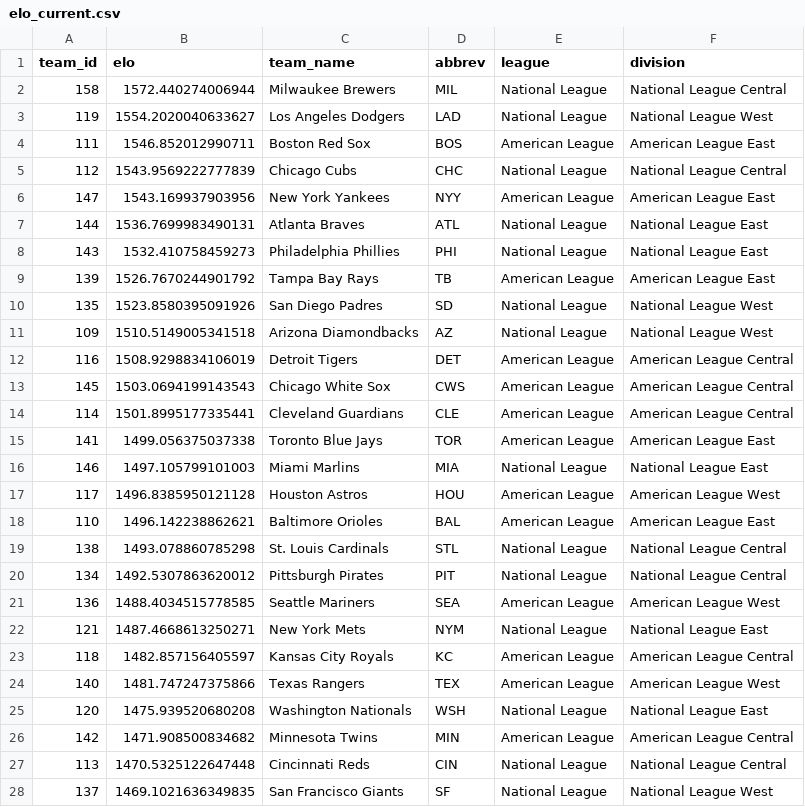
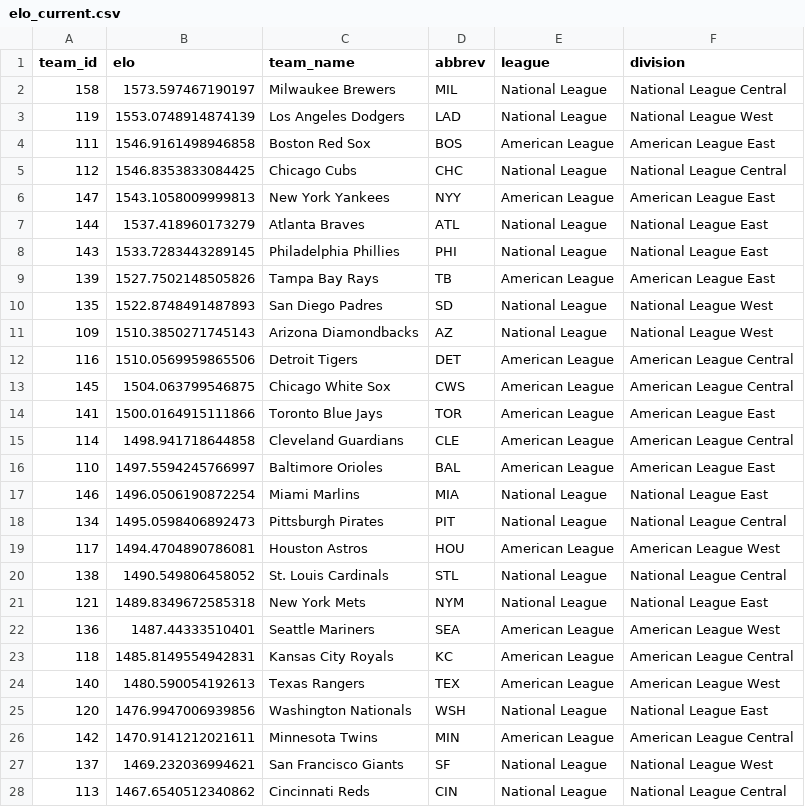
Before and after one commit to JarvisLee511/mlb-playoff-predictor-2026, a CSV file: outputs/elo_current.csv, drawn as a sheet; only a part is shown; the diff covers the shown part only.

```diff
--- a/outputs/elo_current.csv
+++ b/outputs/elo_current.csv
@@ -1,28 +1,28 @@
 team_id,elo,team_name,abbrev,league,division
-158,1572.440274006944,Milwaukee Brewers,MIL,National League,National League Central
-119,1554.2020040633627,Los Angeles Dodgers,LAD,National League,National League West
-111,1546.852012990711,Boston Red Sox,BOS,American League,American League East
-112,1543.9569222777839,Chicago Cubs,CHC,National League,National League Central
-147,1543.169937903956,New York Yankees,NYY,American League,American League East
-144,1536.7699983490131,Atlanta Braves,ATL,National League,National League East
-143,1532.410758459273,Philadelphia Phillies,PHI,National League,National League East
-139,1526.7670244901792,Tampa Bay Rays,TB,American League,American League East
-135,1523.8580395091926,San Diego Padres,SD,National League,National League West
-109,1510.5149005341518,Arizona Diamondbacks,AZ,National League,National League West
-116,1508.9298834106019,Detroit Tigers,DET,American League,American League Central
-145,1503.0694199143543,Chicago White Sox,CWS,American League,American League Central
-114,1501.8995177335441,Cleveland Guardians,CLE,American League,American League Central
-141,1499.056375037338,Toronto Blue Jays,TOR,American League,American League East
-146,1497.105799101003,Miami Marlins,MIA,National League,National League East
-117,1496.8385950121128,Houston Astros,HOU,American League,American League West
-110,1496.142238862621,Baltimore Orioles,BAL,American League,American League East
-138,1493.078860785298,St. Louis Cardinals,STL,National League,National League Central
-134,1492.5307863620012,Pittsburgh Pirates,PIT,National League,National League Central
-136,1488.4034515778585,Seattle Mariners,SEA,American League,American League West
-121,1487.4668613250271,New York Mets,NYM,National League,National League East
-118,1482.857156405597,Kansas City Royals,KC,American League,American League Central
-140,1481.747247375866,Texas Rangers,TEX,American League,American League West
-120,1475.939520680208,Washington Nationals,WSH,National League,National League East
-142,1471.908500834682,Minnesota Twins,MIN,American League,American League Central
-113,1470.5325122647448,Cincinnati Reds,CIN,National League,National League Central
-137,1469.1021636349835,San Francisco Giants,SF,National League,National League West
+158,1573.597467190197,Milwaukee Brewers,MIL,National League,National League Central
+119,1553.0748914874139,Los Angeles Dodgers,LAD,National League,National League West
+111,1546.9161498946858,Boston Red Sox,BOS,American League,American League East
+112,1546.8353833084425,Chicago Cubs,CHC,National League,National League Central
+147,1543.1058009999813,New York Yankees,NYY,American League,American League East
+144,1537.418960173279,Atlanta Braves,ATL,National League,National League East
+143,1533.7283443289145,Philadelphia Phillies,PHI,National League,National League East
+139,1527.7502148505826,Tampa Bay Rays,TB,American League,American League East
+135,1522.8748491487893,San Diego Padres,SD,National League,National League West
+109,1510.3850271745143,Arizona Diamondbacks,AZ,National League,National League West
+116,1510.0569959865506,Detroit Tigers,DET,American League,American League Central
+145,1504.063799546875,Chicago White Sox,CWS,American League,American League Central
+141,1500.0164915111866,Toronto Blue Jays,TOR,American League,American League East
+114,1498.941718644858,Cleveland Guardians,CLE,American League,American League Central
+110,1497.5594245766997,Baltimore Orioles,BAL,American League,American League East
+146,1496.0506190872254,Miami Marlins,MIA,National League,National League East
+134,1495.0598406892473,Pittsburgh Pirates,PIT,National League,National League Central
+117,1494.4704890786081,Houston Astros,HOU,American League,American League West
+138,1490.549806458052,St. Louis Cardinals,STL,National League,National League Central
+121,1489.8349672585318,New York Mets,NYM,National League,National League East
+136,1487.44333510401,Seattle Mariners,SEA,American League,American League West
+118,1485.8149554942831,Kansas City Royals,KC,American League,American League Central
+140,1480.590054192613,Texas Rangers,TEX,American League,American League West
+120,1476.9947006939856,Washington Nationals,WSH,National League,National League East
+142,1470.9141212021611,Minnesota Twins,MIN,American League,American League Central
+137,1469.232036994621,San Francisco Giants,SF,National League,National League West
+113,1467.6540512340862,Cincinnati Reds,CIN,National League,National League Central
```
Also changed, not shown: 3 edited cells elsewhere in this file, data/predictions_log.csv, data/probables.csv, 11 other files.
